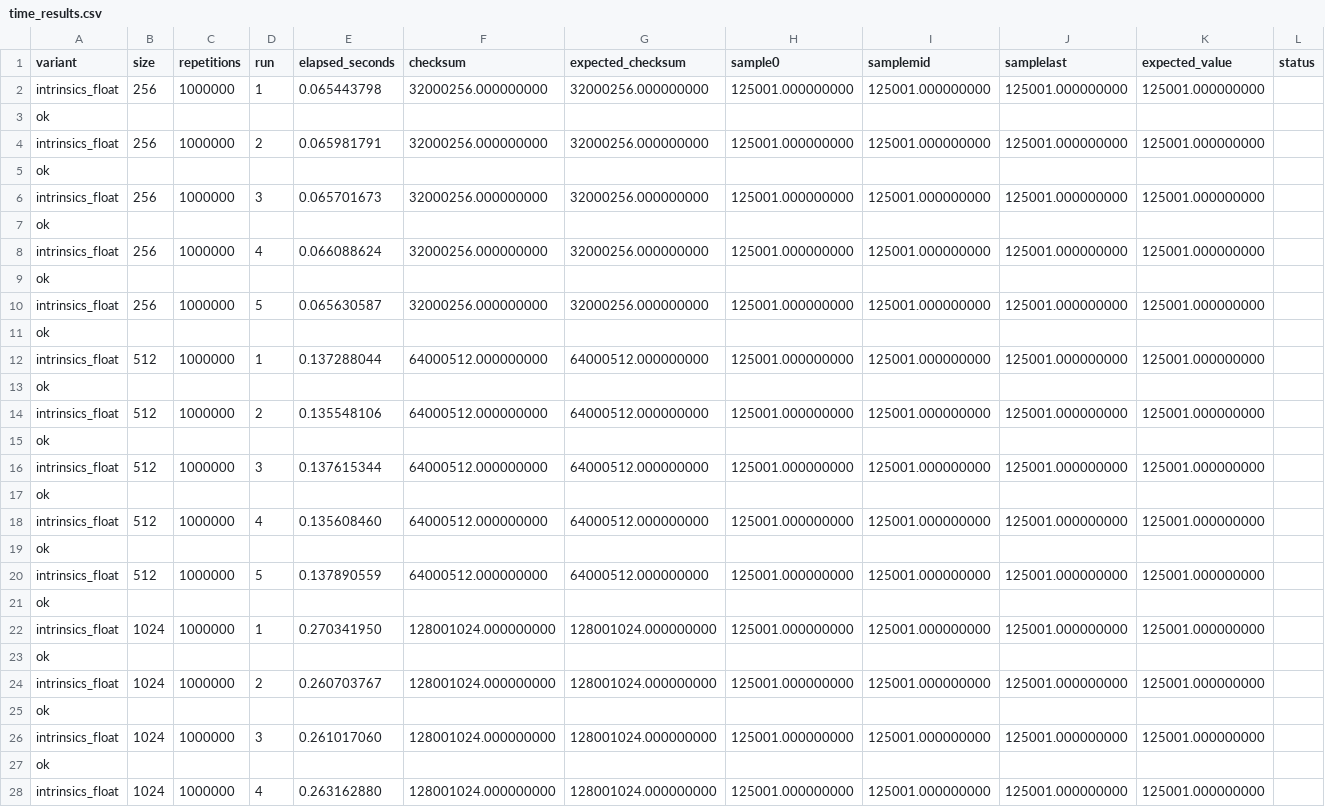
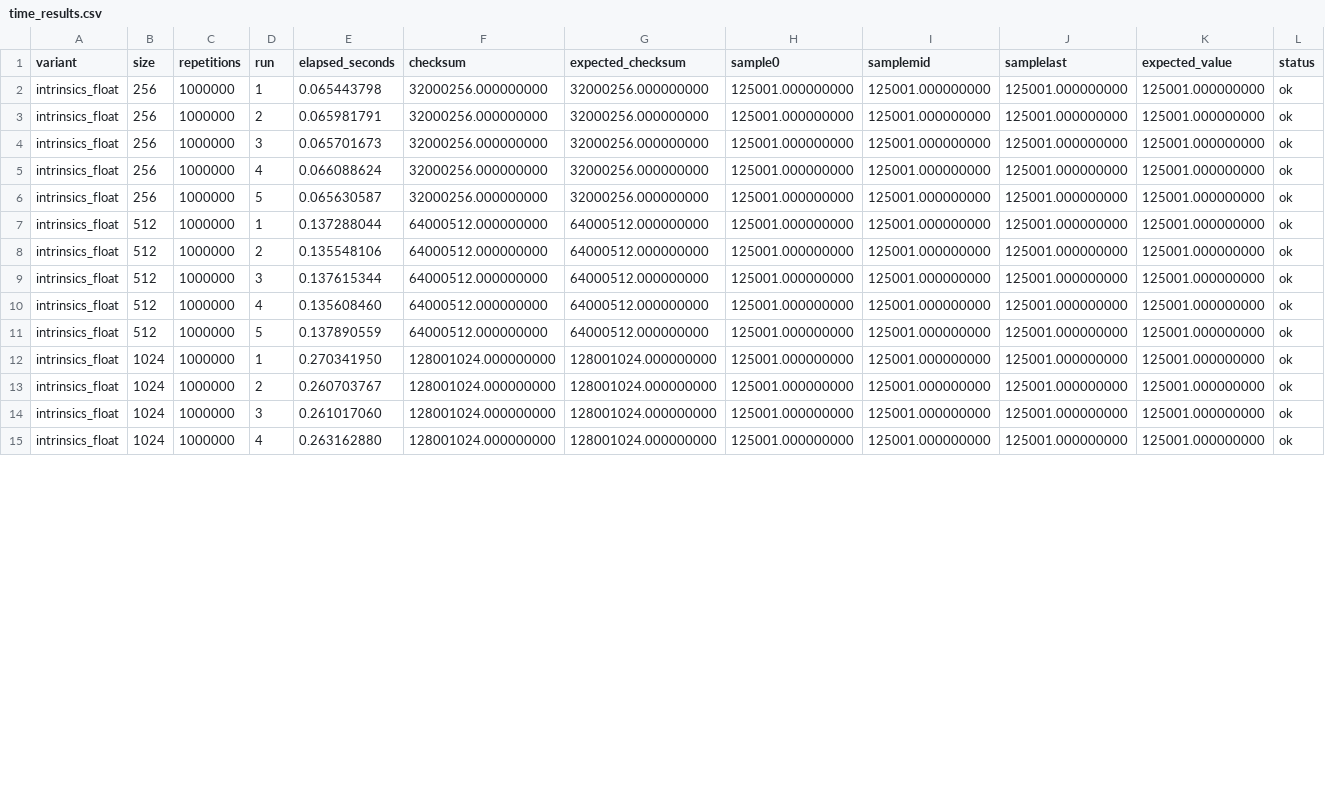
Before and after one commit to mayakrumholz/ps_parprog_2026, a CSV file: 10/ex3/results/time_results.csv, drawn as a sheet; only a part is shown; the diff covers the shown part only.

```diff
--- a/10/ex3/results/time_results.csv
+++ b/10/ex3/results/time_results.csv
@@ -1,28 +1,15 @@
 variant,size,repetitions,run,elapsed_seconds,checksum,expected_checksum,sample0,samplemid,samplelast,expected_value,status
-intrinsics_float,256,1000000,1,0.065443798,32000256.000000000,32000256.000000000,125001.000000000,125001.000000000,125001.000000000,125001.000000000
-ok,,,,,,,,,,
-intrinsics_float,256,1000000,2,0.065981791,32000256.000000000,32000256.000000000,125001.000000000,125001.000000000,125001.000000000,125001.000000000
-ok,,,,,,,,,,
-intrinsics_float,256,1000000,3,0.065701673,32000256.000000000,32000256.000000000,125001.000000000,125001.000000000,125001.000000000,125001.000000000
-ok,,,,,,,,,,
-intrinsics_float,256,1000000,4,0.066088624,32000256.000000000,32000256.000000000,125001.000000000,125001.000000000,125001.000000000,125001.000000000
-ok,,,,,,,,,,
-intrinsics_float,256,1000000,5,0.065630587,32000256.000000000,32000256.000000000,125001.000000000,125001.000000000,125001.000000000,125001.000000000
-ok,,,,,,,,,,
-intrinsics_float,512,1000000,1,0.137288044,64000512.000000000,64000512.000000000,125001.000000000,125001.000000000,125001.000000000,125001.000000000
-ok,,,,,,,,,,
-intrinsics_float,512,1000000,2,0.135548106,64000512.000000000,64000512.000000000,125001.000000000,125001.000000000,125001.000000000,125001.000000000
-ok,,,,,,,,,,
-intrinsics_float,512,1000000,3,0.137615344,64000512.000000000,64000512.000000000,125001.000000000,125001.000000000,125001.000000000,125001.000000000
-ok,,,,,,,,,,
-intrinsics_float,512,1000000,4,0.135608460,64000512.000000000,64000512.000000000,125001.000000000,125001.000000000,125001.000000000,125001.000000000
-ok,,,,,,,,,,
-intrinsics_float,512,1000000,5,0.137890559,64000512.000000000,64000512.000000000,125001.000000000,125001.000000000,125001.000000000,125001.000000000
-ok,,,,,,,,,,
-intrinsics_float,1024,1000000,1,0.270341950,128001024.000000000,128001024.000000000,125001.000000000,125001.000000000,125001.000000000,125001.000000000
-ok,,,,,,,,,,
-intrinsics_float,1024,1000000,2,0.260703767,128001024.000000000,128001024.000000000,125001.000000000,125001.000000000,125001.000000000,125001.000000000
-ok,,,,,,,,,,
-intrinsics_float,1024,1000000,3,0.261017060,128001024.000000000,128001024.000000000,125001.000000000,125001.000000000,125001.000000000,125001.000000000
-ok,,,,,,,,,,
-intrinsics_float,1024,1000000,4,0.263162880,128001024.000000000,128001024.000000000,125001.000000000,125001.000000000,125001.000000000,125001.000000000
+intrinsics_float,256,1000000,1,0.065443798,32000256.000000000,32000256.000000000,125001.000000000,125001.000000000,125001.000000000,125001.000000000,ok
+intrinsics_float,256,1000000,2,0.065981791,32000256.000000000,32000256.000000000,125001.000000000,125001.000000000,125001.000000000,125001.000000000,ok
+intrinsics_float,256,1000000,3,0.065701673,32000256.000000000,32000256.000000000,125001.000000000,125001.000000000,125001.000000000,125001.000000000,ok
+intrinsics_float,256,1000000,4,0.066088624,32000256.000000000,32000256.000000000,125001.000000000,125001.000000000,125001.000000000,125001.000000000,ok
+intrinsics_float,256,1000000,5,0.065630587,32000256.000000000,32000256.000000000,125001.000000000,125001.000000000,125001.000000000,125001.000000000,ok
+intrinsics_float,512,1000000,1,0.137288044,64000512.000000000,64000512.000000000,125001.000000000,125001.000000000,125001.000000000,125001.000000000,ok
+intrinsics_float,512,1000000,2,0.135548106,64000512.000000000,64000512.000000000,125001.000000000,125001.000000000,125001.000000000,125001.000000000,ok
+intrinsics_float,512,1000000,3,0.137615344,64000512.000000000,64000512.000000000,125001.000000000,125001.000000000,125001.000000000,125001.000000000,ok
+intrinsics_float,512,1000000,4,0.135608460,64000512.000000000,64000512.000000000,125001.000000000,125001.000000000,125001.000000000,125001.000000000,ok
+intrinsics_float,512,1000000,5,0.137890559,64000512.000000000,64000512.000000000,125001.000000000,125001.000000000,125001.000000000,125001.000000000,ok
+intrinsics_float,1024,1000000,1,0.270341950,128001024.000000000,128001024.000000000,125001.000000000,125001.000000000,125001.000000000,125001.000000000,ok
+intrinsics_float,1024,1000000,2,0.260703767,128001024.000000000,128001024.000000000,125001.000000000,125001.000000000,125001.000000000,125001.000000000,ok
+intrinsics_float,1024,1000000,3,0.261017060,128001024.000000000,128001024.000000000,125001.000000000,125001.000000000,125001.000000000,125001.000000000,ok
+intrinsics_float,1024,1000000,4,0.263162880,128001024.000000000,128001024.000000000,125001.000000000,125001.000000000,125001.000000000,125001.000000000,ok
```
Also changed, not shown: 17 removed rows and 16 edited cells elsewhere in this file, 10/ex3/results/comparison_stats.csv, 10 other files.
